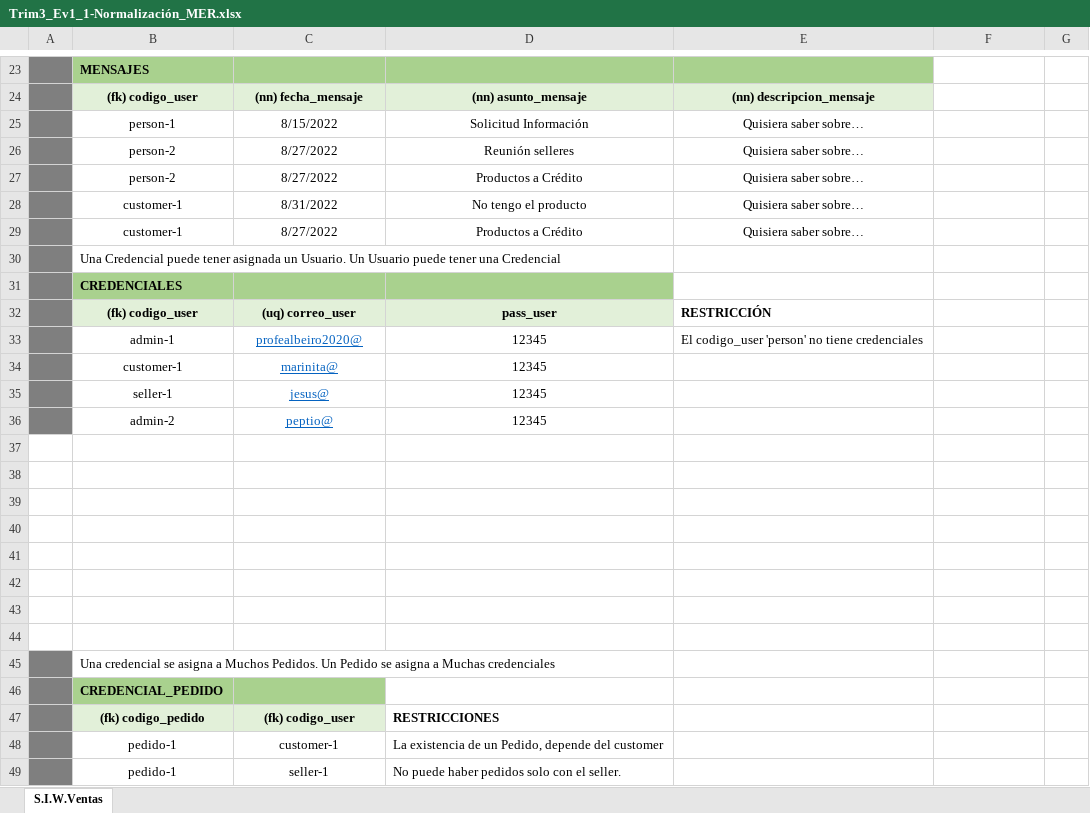
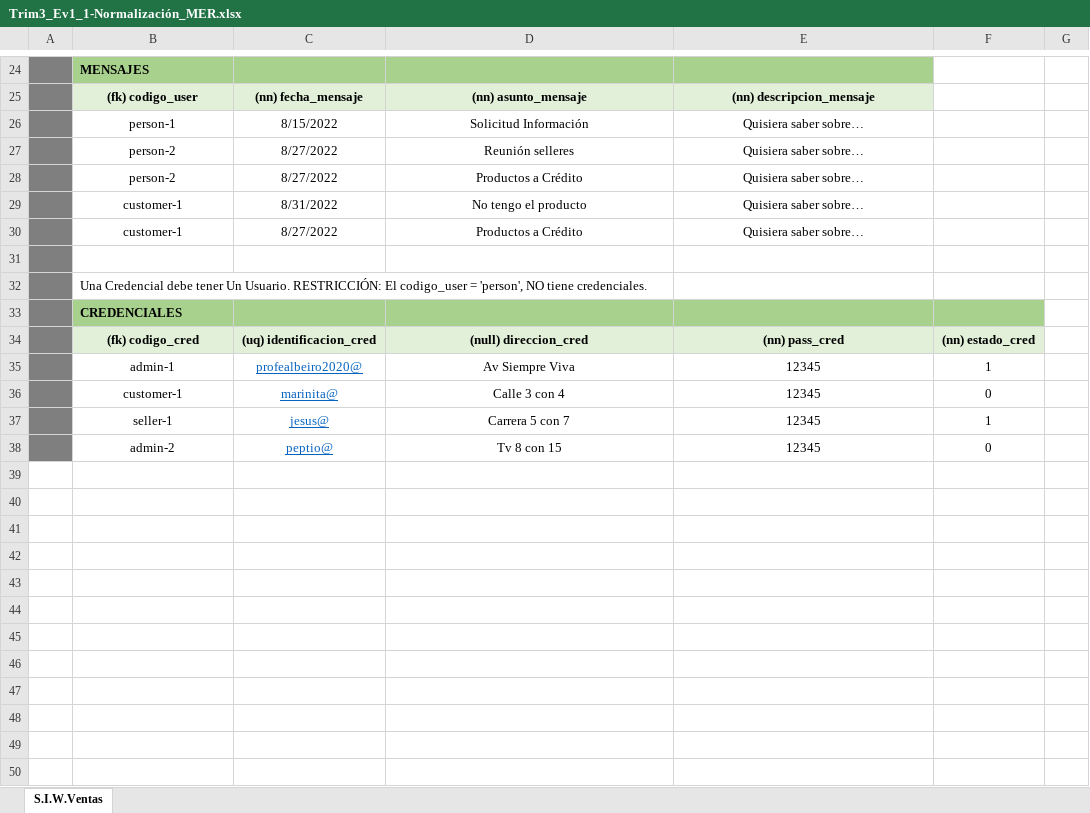
Before and after one commit to diego43372/adsi_n-2395871_g3, an Excel workbook: assets/docs/Trim3/Trim3_Ev1-ModeloRelacional/Trim3_Ev1_1-Normalización/Trim3_Ev1_1-Normalización_MER.xlsx, sheet S.I.W.Ventas, drawn as a sheet; only a part is shown, gaps mark what is left out; values as stored, in another font and other column widths than the file's, no borders; removed rows and columns are numbered as before the commit, all else as after; the diff covers the shown part only; the diff names each change by its address in the sheet, - before the commit and + after, or states it on an @@ line.

Commit message:
Proyecto de Clase. Ajuste BBDD

```diff
--- a/assets/docs/Trim3/Trim3_Ev1-ModeloRelacional/Trim3_Ev1_1-Normalización/Trim3_Ev1_1-Normalización_MER.xlsx (sheet S.I.W.Ventas)
+++ b/assets/docs/Trim3/Trim3_Ev1-ModeloRelacional/Trim3_Ev1_1-Normalización/Trim3_Ev1_1-Normalización_MER.xlsx (sheet S.I.W.Ventas)
+row 31: (empty)
-B32: Una Credencial puede tener asignada un Usuario. Un Usuario puede tener una Credencial
+B32: Una Credencial debe tener Un Usuario. RESTRICCIÓN: El codigo_user = 'person', NO tiene credenciales.
-E33:F33 fill: none
+E33:F33 fill: #A9D18E
-row 32:  | (fk) codigo_user | (uq) correo_user | pass_user | RESTRICCIÓN
-row 33:  | admin-1 | profealbeiro2020@ | 12345 | El codigo_user 'person' no tiene credenciales
-row 34:  | customer-1 | marinita@ | 12345
-row 35:  | seller-1 | jesus@ | 12345
-row 36:  | admin-2 | peptio@ | 12345
-A34:A38 fill: none
+A34:A38 fill: #7F7F7F
-row 34: (empty)
+row 34:  | (fk) codigo_cred | (uq) identificacion_cred | (null) direccion_cred | (nn) pass_cred | (nn) estado_cred
-B34:F34 fill: none
+B34:F34 fill: #E2F0D9
-row 35: (empty)
+row 35:  | admin-1 | profealbeiro2020@ | Av Siempre Viva | 12345 | 1
-row 36: (empty)
+row 36:  | customer-1 | marinita@ | Calle 3 con 4 | 12345 | 0
-row 37: (empty)
+row 37:  | seller-1 | jesus@ | Carrera 5 con 7 | 12345 | 1
-row 38: (empty)
+row 38:  | admin-2 | peptio@ | Tv 8 con 15 | 12345 | 0
-row 42: (empty)
-row 43: (empty)
-row 44: (empty)
-row 45:  | Una credencial se asigna a Muchos Pedidos. Un Pedido se asigna a Muchas credenciales
-row 46:  | CREDENCIAL_PEDIDO
-row 47:  | (fk) codigo_pedido | (fk) codigo_user | RESTRICCIONES
-row 48:  | pedido-1 | customer-1 | La existencia de un Pedido, depende del customer
-row 49:  | pedido-1 | seller-1 | No puede haber pedidos solo con el seller.
```
Also changed, not shown: 2 added rows, 26 removed rows, 2 edited cells and cell formats elsewhere in this sheet.
